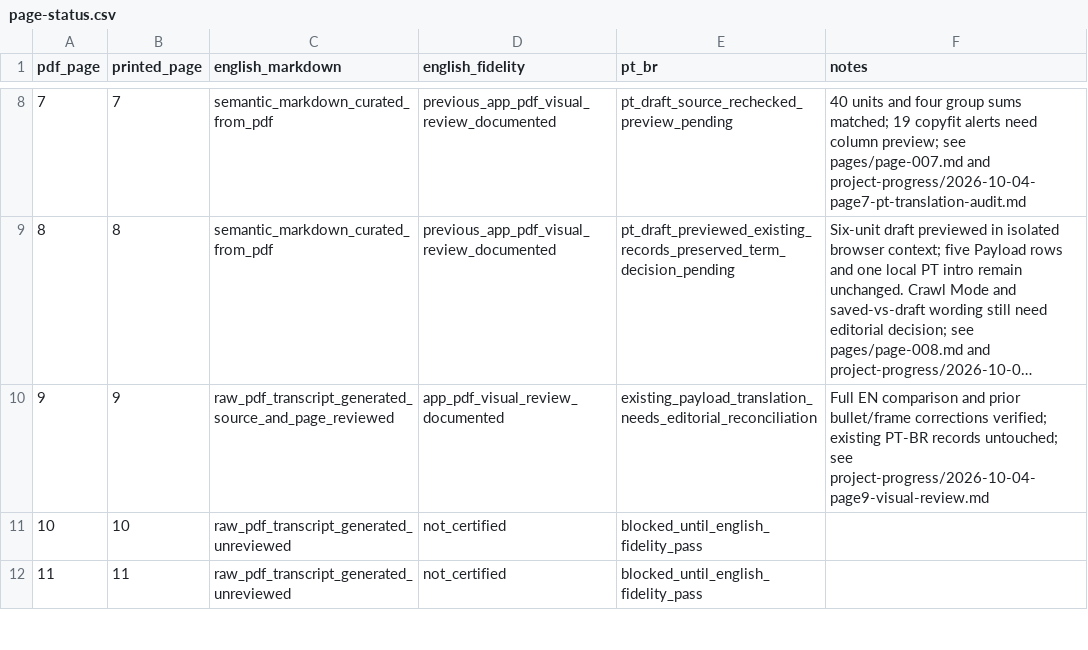
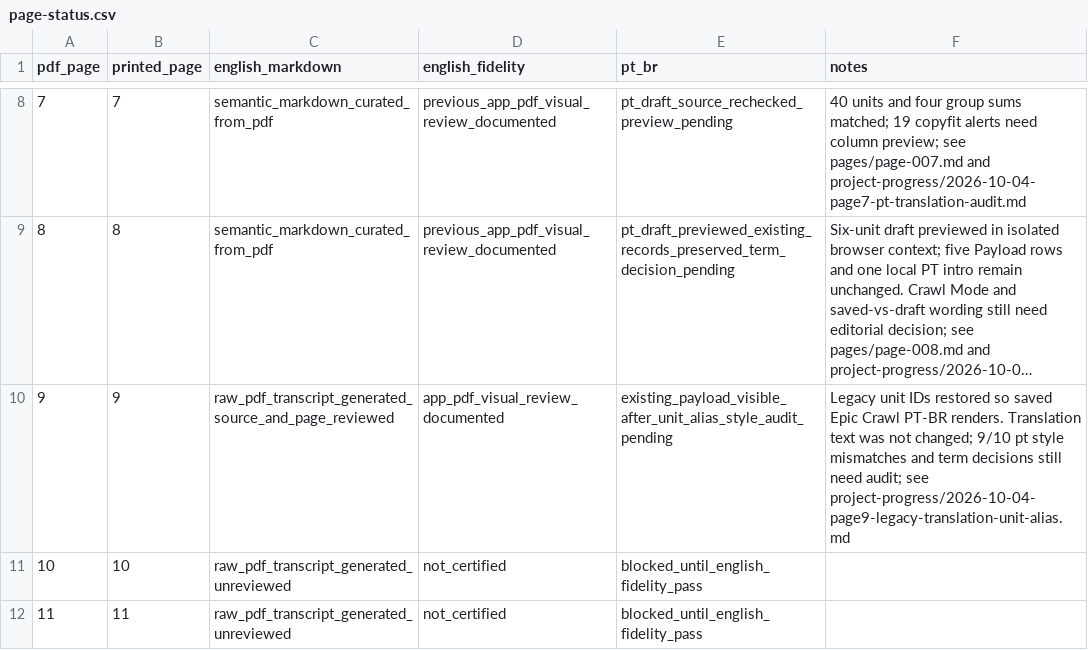
Before and after one commit to devbrunoflorian/middara, a CSV file: docs/translations/page-status.csv, drawn as a sheet; only a part is shown, gaps mark what is left out; long unchanged cells end in …; the diff names each change by its address in the sheet, - before the commit and + after, or states it on an @@ line.

Commit message:
fix(page9): restore saved Epic Crawl translation keys

```diff
--- a/docs/translations/page-status.csv
+++ b/docs/translations/page-status.csv
-E10 (pt_br): existing_payload_translation_needs_editorial_reconciliation
+E10 (pt_br): existing_payload_visible_after_unit_alias_style_audit_pending
-F10 (notes): Full EN comparison and prior bullet/frame corrections verified; existing PT-BR records untouched; see project-progress/2026-10-04-page9-visual-review.md
+F10 (notes): Legacy unit IDs restored so saved Epic Crawl PT-BR renders. Translation text was not changed; 9/10 pt style mismatches and term decisions still need audit; see project-progress/2026-10-04-page9-legacy-translation-unit-alias.md
```
Also changed, not shown: 3 other files.
